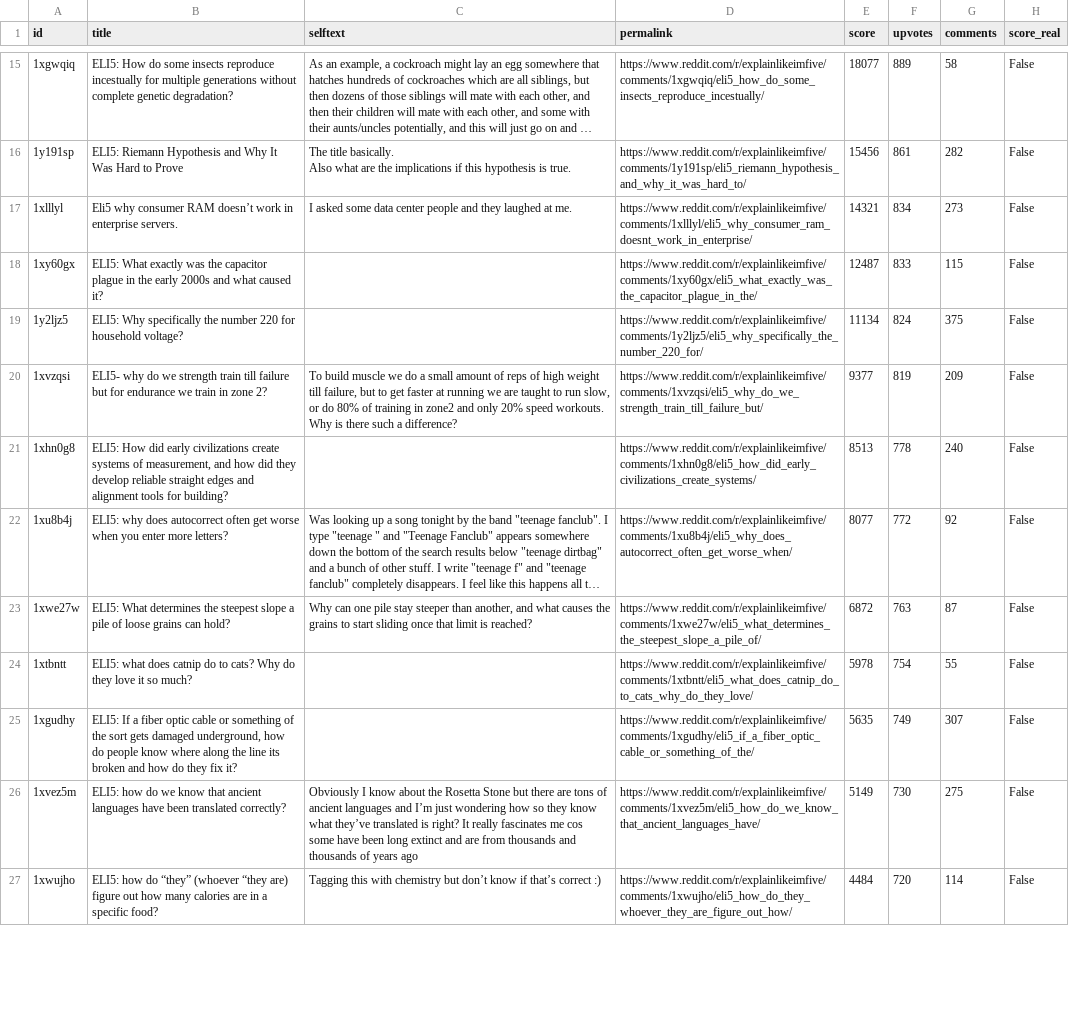
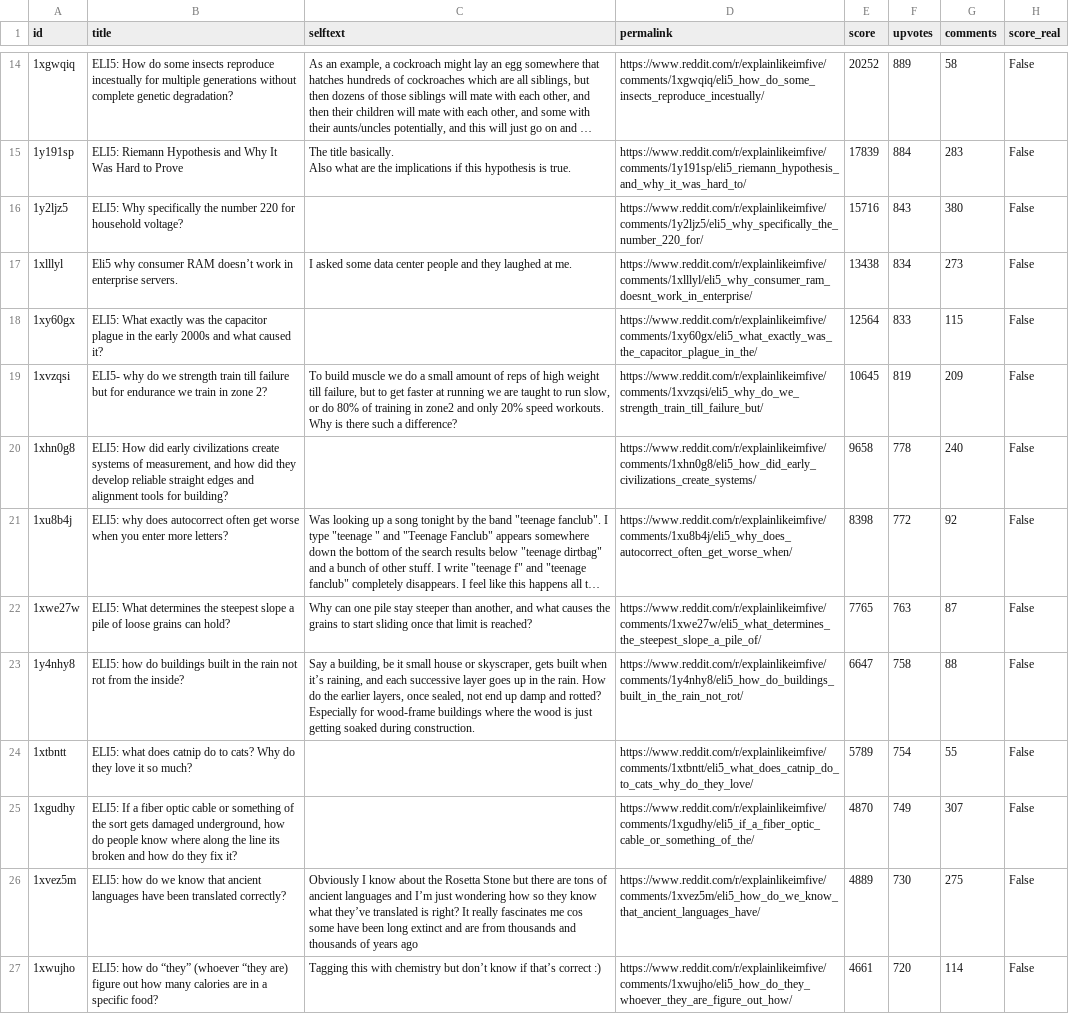
Before and after one commit to jalalchowdhury1/reddit-scraper, a CSV file: data/r_explainlikeimfive/posts.csv, drawn as a sheet; only a part is shown, gaps mark what is left out; long unchanged cells end in …; removed rows and columns are numbered as before the commit, all else as after; the diff covers the shown part only; the diff names each change by its address in the sheet, - before the commit and + after, or states it on an @@ line.

```diff
--- a/data/r_explainlikeimfive/posts.csv
+++ b/data/r_explainlikeimfive/posts.csv
-E14 (score): 18077
+E14 (score): 20252
-E15 (score): 15456
+E15 (score): 17839
-F15 (upvotes): 861
+F15 (upvotes): 884
-G15 (comments): 282
+G15 (comments): 283
+row 16: 1y2ljz5 | ELI5: Why specifically the number 220 for household voltage? |  | https://www.reddit.com/r/explainlikeimfive/comments/1y2ljz5/eli5_why_specifically_the_number_220_for/ | 15716 | 843 | 380 | False
-E17 (score): 14321
+E17 (score): 13438
-E18 (score): 12487
+E18 (score): 12564
-row 19: 1y2ljz5 | ELI5: Why specifically the number 220 for household voltage? |  | https://www.reddit.com/r/explainlikeimfive/comments/1y2ljz5/eli5_why_specifically_the_number_220_for/ | 11134 | 824 | 375 | False
-E19 (score): 9377
+E19 (score): 10645
-E20 (score): 8513
+E20 (score): 9658
-E21 (score): 8077
+E21 (score): 8398
-E22 (score): 6872
+E22 (score): 7765
+row 23: 1y4nhy8 | ELI5: how do buildings built in the rain not rot from the inside? | Say a building, be it small house or skyscraper, gets built when it’s raining, and each successive layer goes up in the rain. How do the earlier layers, once sealed, not end up damp and rotted? Especially for wood-frame buildings where the wood is just getting soaked during construction. | https://www.reddit.com/r/explainlikeimfive/comments/1y4nhy8/eli5_how_do_buildings_built_in_the_rain_not_rot/ | 6647 | 758 | 88 | False
-E24 (score): 5978
+E24 (score): 5789
-E25 (score): 5635
+E25 (score): 4870
-E26 (score): 5149
+E26 (score): 4889
-E27 (score): 4484
+E27 (score): 4661
```
Also changed, not shown: 3 added rows, 4 removed rows and 37 edited cells elsewhere in this file, data/r_LifeProTips/posts.csv, data/r_PersonalFinance/posts.csv, 23 other files.
